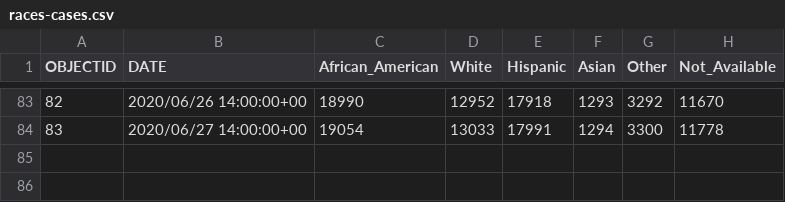
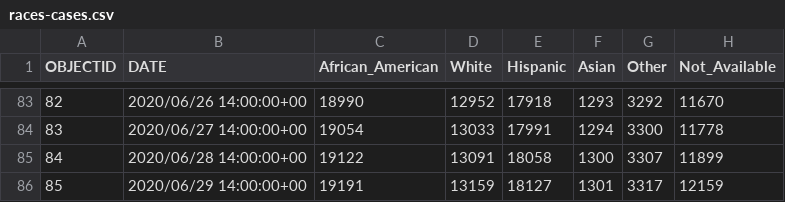
Before and after one commit to jepoirrier/MD-coronavirus, a CSV file: data/races-cases.csv, drawn as a sheet; only a part is shown, gaps mark what is left out; the diff names each change by its address in the sheet, - before the commit and + after, or states it on an @@ line.

Commit message:
Data update for June 29, 2020

```diff
--- a/data/races-cases.csv
+++ b/data/races-cases.csv
+row 85: 84 | 2020/06/28 14:00:00+00 | 19122 | 13091 | 18058 | 1300 | 3307 | 11899
+row 86: 85 | 2020/06/29 14:00:00+00 | 19191 | 13159 | 18127 | 1301 | 3317 | 12159
```
Also changed, not shown: data/deaths-confirmed.csv, data/deaths-confirmedDate.csv, 10 other files.
